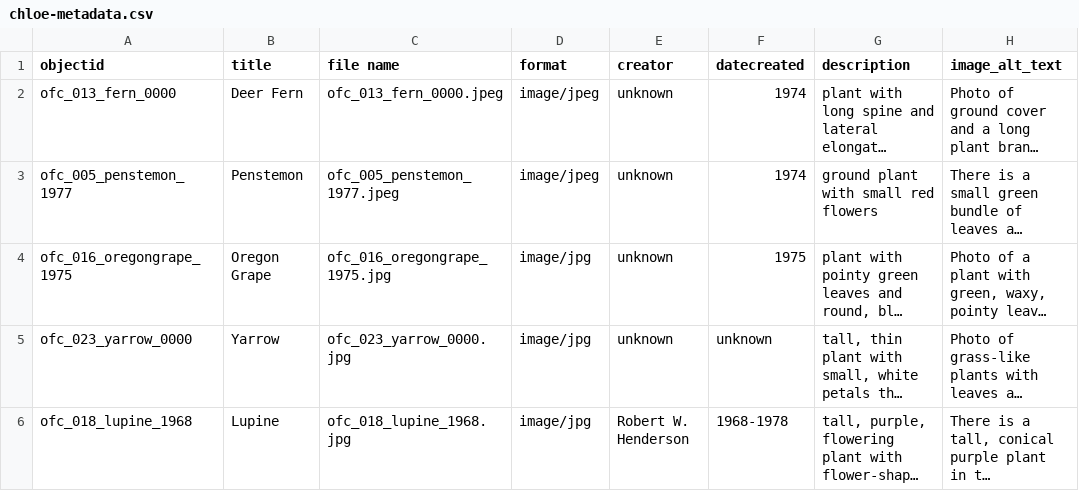
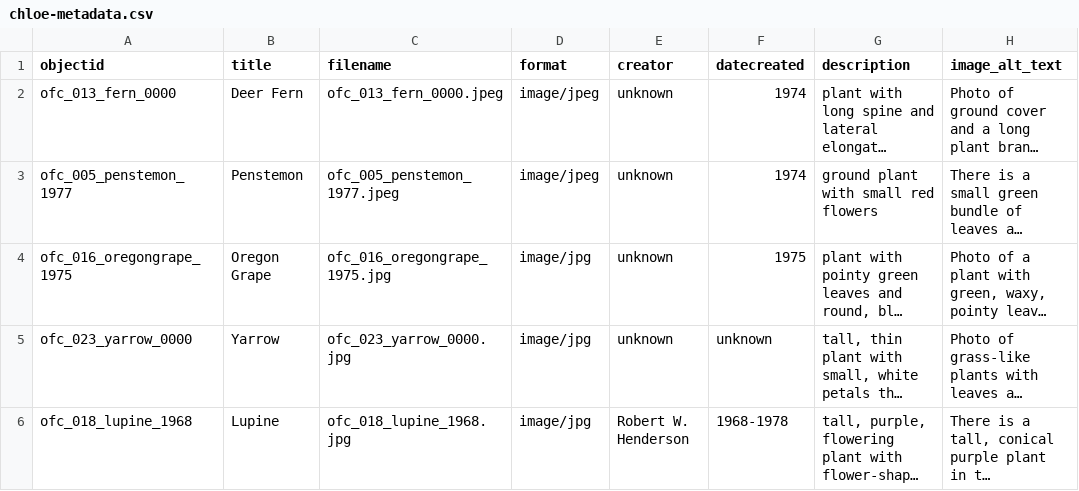
Before and after one commit to LIB350MWinter2024/gold-sandbox, a CSV file: _data/chloe-metadata.csv, drawn as a sheet; only a part is shown; long unchanged cells end in …; the diff names each change by its address in the sheet, - before the commit and + after, or states it on an @@ line.

Commit message:
Update chloe-metadata.csv
removed space from filename

```diff
--- a/_data/chloe-metadata.csv
+++ b/_data/chloe-metadata.csv
-C1: file name
+C1: filename
```
